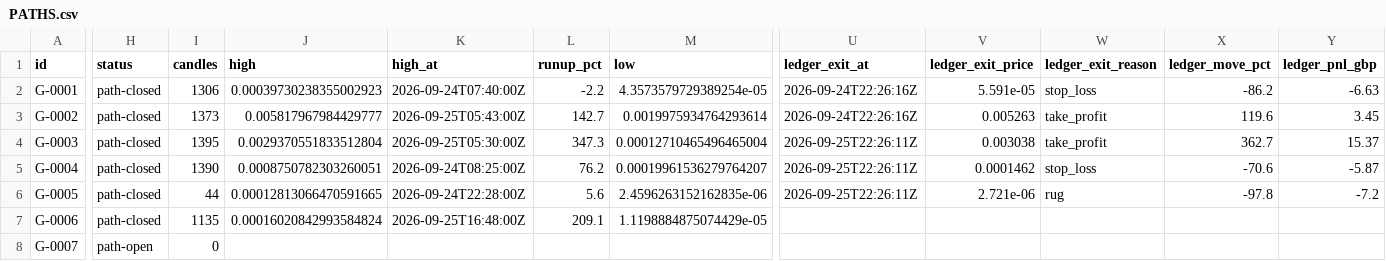
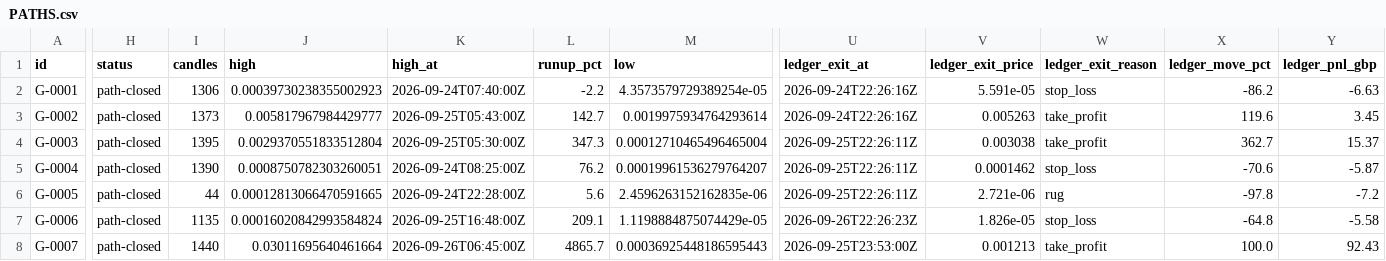
Before and after one commit to triton-xxix/proteus-lab, a CSV file: grinder/PATHS.csv, drawn as a sheet; only a part is shown, gaps mark what is left out; the diff covers the shown part only; the diff names each change by its address in the sheet, - before the commit and + after, or states it on an @@ line.

```diff
--- a/grinder/PATHS.csv
+++ b/grinder/PATHS.csv
-U7 (ledger_exit_at): (empty)
+U7 (ledger_exit_at): 2026-09-26T22:26:23Z
-V7 (ledger_exit_price): (empty)
+V7 (ledger_exit_price): 1.826e-05
-W7 (ledger_exit_reason): (empty)
+W7 (ledger_exit_reason): stop_loss
-X7 (ledger_move_pct): (empty)
+X7 (ledger_move_pct): -64.8
-Y7 (ledger_pnl_gbp): (empty)
+Y7 (ledger_pnl_gbp): -5.58
-H8 (status): path-open
+H8 (status): path-closed
-I8 (candles): 0
+I8 (candles): 1440
-J8 (high): (empty)
+J8 (high): 0.03011695640461664
-K8 (high_at): (empty)
+K8 (high_at): 2026-09-26T06:45:00Z
-L8 (runup_pct): (empty)
+L8 (runup_pct): 4865.7
-M8 (low): (empty)
+M8 (low): 0.00036925448186595443
-U8 (ledger_exit_at): (empty)
+U8 (ledger_exit_at): 2026-09-25T23:53:00Z
-V8 (ledger_exit_price): (empty)
+V8 (ledger_exit_price): 0.001213
-W8 (ledger_exit_reason): (empty)
+W8 (ledger_exit_reason): take_profit
-X8 (ledger_move_pct): (empty)
+X8 (ledger_move_pct): 100.0
-Y8 (ledger_pnl_gbp): (empty)
+Y8 (ledger_pnl_gbp): 92.43
```
Also changed, not shown: 4 added rows and 73 edited cells elsewhere in this file, grinder/LEDGER.csv, 11 other files.
